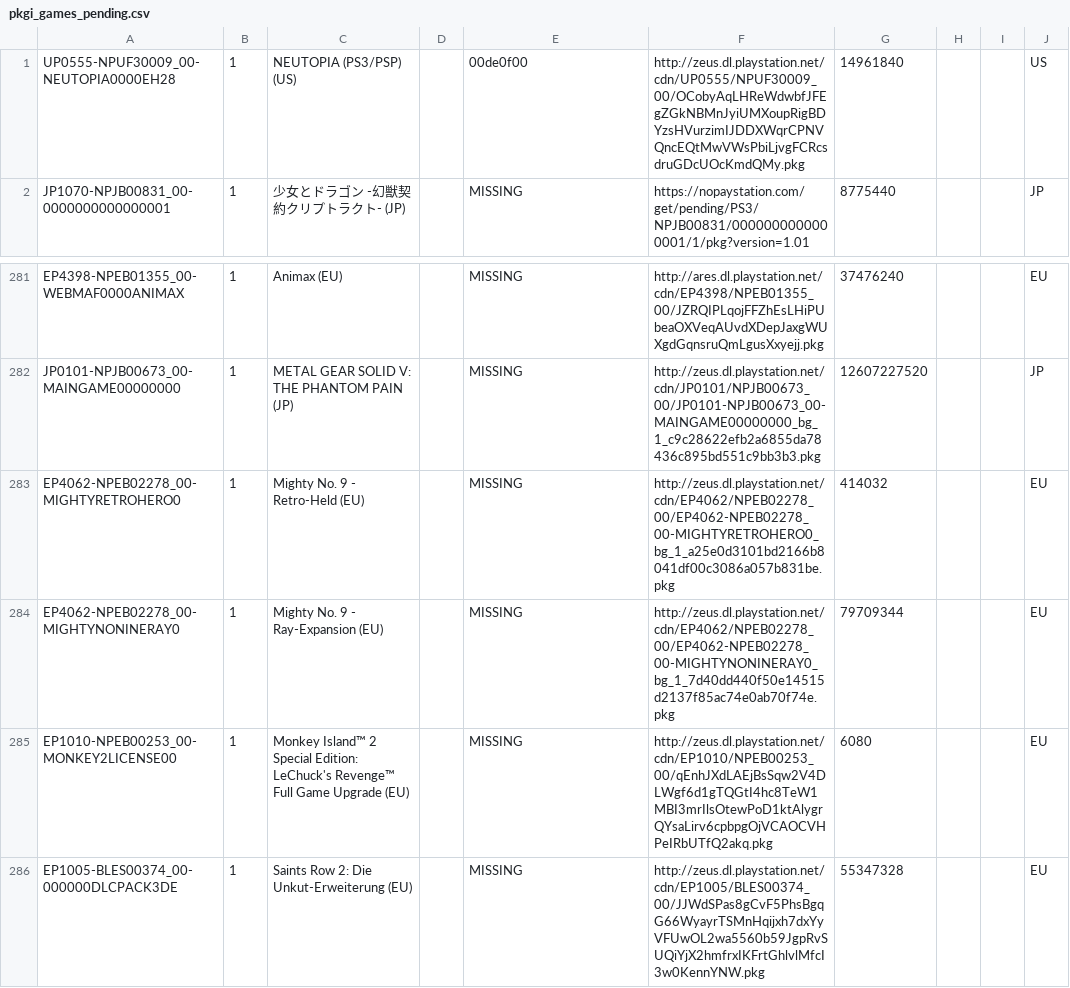
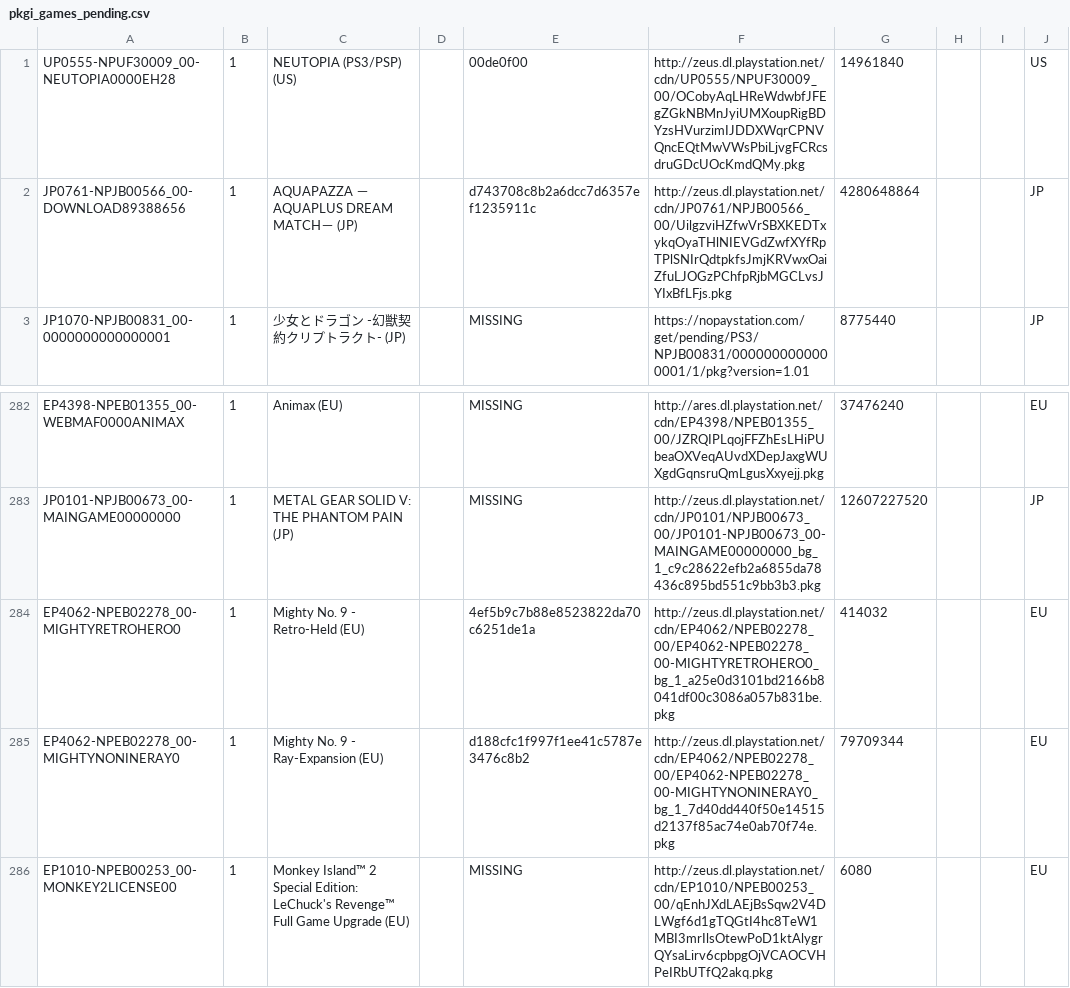
Before and after one commit to jy95/pkgi-ps3-nopaystation, a CSV file: output/pkgi_games_pending.csv, drawn as a sheet; only a part is shown, gaps mark what is left out; the shorter side is filled out with more unchanged rows.

```diff
--- a/output/pkgi_games_pending.csv
+++ b/output/pkgi_games_pending.csv
@@ -1,2 +1,3 @@
 UP0555-NPUF30009_00-NEUTOPIA0000EH28;1;NEUTOPIA (PS3/PSP) (US);;00de0f00;http://zeus.dl.playstation.net/cdn/UP0555/NPUF30009_00/OCobyAqLHReWdwbfJFEgZGkNBMnJyiUMXoupRigBDYzsHVurzimIJDDXWqrCPNVQncEQtMwVWsPbiLjvgFCRcsdruGDcUOcKmdQMy.pkg;14961840;;;US
+JP0761-NPJB00566_00-DOWNLOAD89388656;1;AQUAPAZZA －AQUAPLUS DREAM MATCH－ (JP);;d743708c8b2a6dcc7d6357ef1235911c;http://zeus.dl.playstation.net/cdn/JP0761/NPJB00566_00/UilgzviHZfwVrSBXKEDTxykqOyaTHlNIEVGdZwfXYfRpTPlSNIrQdtpkfsJmjKRVwxOaiZfuLJOGzPChfpRjbMGCLvsJYIxBfLFjs.pkg;4280648864;;;JP
 JP1070-NPJB00831_00-0000000000000001;1;少女とドラゴン -幻獣契約クリプトラクト- (JP);;MISSING;https://nopaystation.com/get/pending/PS3/NPJB00831/0000000000000001/1/pkg?version=1.01;8775440;;;JP
@@ -282,4 +283,4 @@ EP4398-NPEB01355_00-WEBMAF0000ANIMAX;1;Animax (EU);;MISSING;http://ares.dl.plays
 JP0101-NPJB00673_00-MAINGAME00000000;1;METAL GEAR SOLID V: THE PHANTOM PAIN (JP);;MISSING;http://zeus.dl.playstation.net/cdn/JP0101/NPJB00673_00/JP0101-NPJB00673_00-MAINGAME00000000_bg_1_c9c28622efb2a6855da78436c895bd551c9bb3b3.pkg;12607227520;;;JP
-EP4062-NPEB02278_00-MIGHTYRETROHERO0;1;Mighty No. 9 - Retro-Held (EU);;MISSING;http://zeus.dl.playstation.net/cdn/EP4062/NPEB02278_00/EP4062-NPEB02278_00-MIGHTYRETROHERO0_bg_1_a25e0d3101bd2166b8041df00c3086a057b831be.pkg;414032;;;EU
-EP4062-NPEB02278_00-MIGHTYNONINERAY0;1;Mighty No. 9 - Ray-Expansion (EU);;MISSING;http://zeus.dl.playstation.net/cdn/EP4062/NPEB02278_00/EP4062-NPEB02278_00-MIGHTYNONINERAY0_bg_1_7d40dd440f50e14515d2137f85ac74e0ab70f74e.pkg;79709344;;;EU
+EP4062-NPEB02278_00-MIGHTYRETROHERO0;1;Mighty No. 9 - Retro-Held (EU);;4ef5b9c7b88e8523822da70c6251de1a;http://zeus.dl.playstation.net/cdn/EP4062/NPEB02278_00/EP4062-NPEB02278_00-MIGHTYRETROHERO0_bg_1_a25e0d3101bd2166b8041df00c3086a057b831be.pkg;414032;;;EU
+EP4062-NPEB02278_00-MIGHTYNONINERAY0;1;Mighty No. 9 - Ray-Expansion (EU);;d188cfc1f997f1ee41c5787e3476c8b2;http://zeus.dl.playstation.net/cdn/EP4062/NPEB02278_00/EP4062-NPEB02278_00-MIGHTYNONINERAY0_bg_1_7d40dd440f50e14515d2137f85ac74e0ab70f74e.pkg;79709344;;;EU
 EP1010-NPEB00253_00-MONKEY2LICENSE00;1;Monkey Island™ 2 Special Edition: LeChuck's Revenge™ Full Game Upgrade (EU);;MISSING;http://zeus.dl.playstation.net/cdn/EP1010/NPEB00253_00/qEnhJXdLAEjBsSqw2V4DLWgf6d1gTQGtI4hc8TeW1MBI3mrIlsOtewPoD1ktAlygrQYsaLirv6cpbpgOjVCAOCVHPeIRbUTfQ2akq.pkg;6080;;;EU
```
Also changed, not shown: input/pending_PS3_AVATARS.tsv, input/pending_PS3_GAMES.tsv, 6 other files.
